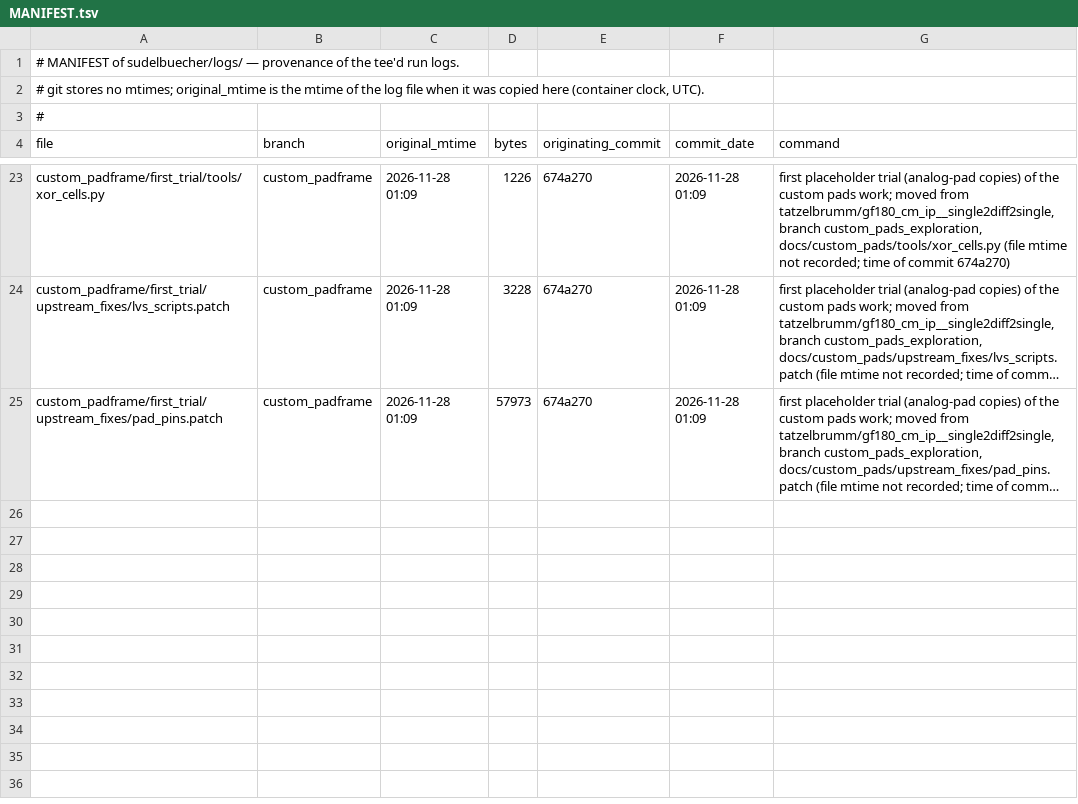
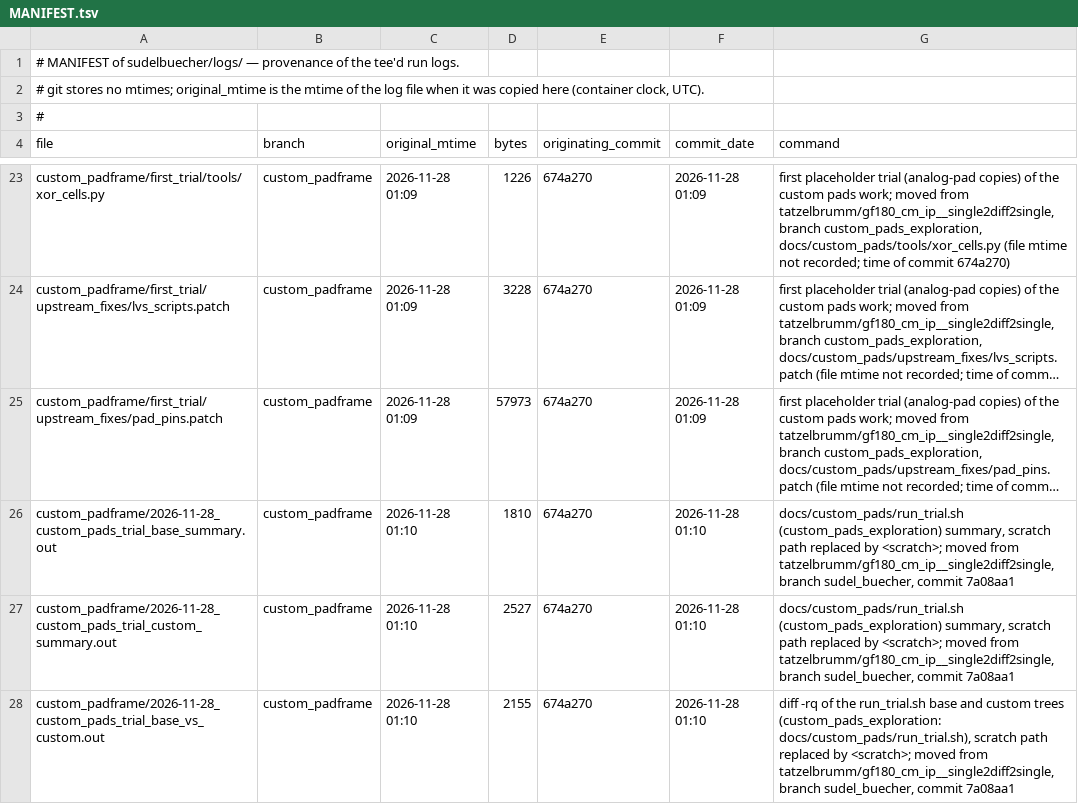
Before and after one commit to tatzelbrumm/gf180mcu_ocd_chipalooza, a TSV file: sudelbuecher/MANIFEST.tsv, drawn as a sheet; only a part is shown, gaps mark what is left out; long unchanged cells end in …; the diff names each change by its address in the sheet, - before the commit and + after, or states it on an @@ line.

```diff
--- a/sudelbuecher/MANIFEST.tsv
+++ b/sudelbuecher/MANIFEST.tsv
+row 26: custom_padframe/2026-11-28_custom_pads_trial_base_summary.out | custom_padframe | 2026-11-28 01:10 | 1810 | 674a270 | 2026-11-28 01:10 | docs/custom_pads/run_trial.sh (custom_pads_exploration) summary, scratch path replaced by <scratch>; moved from tatzelbrumm/gf180_cm_ip__single2diff2single, branch sudel_buecher, commit 7a08aa1
+row 27: custom_padframe/2026-11-28_custom_pads_trial_custom_summary.out | custom_padframe | 2026-11-28 01:10 | 2527 | 674a270 | 2026-11-28 01:10 | docs/custom_pads/run_trial.sh (custom_pads_exploration) summary, scratch path replaced by <scratch>; moved from tatzelbrumm/gf180_cm_ip__single2diff2single, branch sudel_buecher, commit 7a08aa1
+row 28: custom_padframe/2026-11-28_custom_pads_trial_base_vs_custom.out | custom_padframe | 2026-11-28 01:10 | 2155 | 674a270 | 2026-11-28 01:10 | diff -rq of the run_trial.sh base and custom trees (custom_pads_exploration: docs/custom_pads/run_trial.sh), scratch path replaced by <scratch>; moved from tatzelbrumm/gf180_cm_ip__single2diff2single, branch sudel_buecher, commit 7a08aa1
```
Also changed, not shown: 3 other files.
